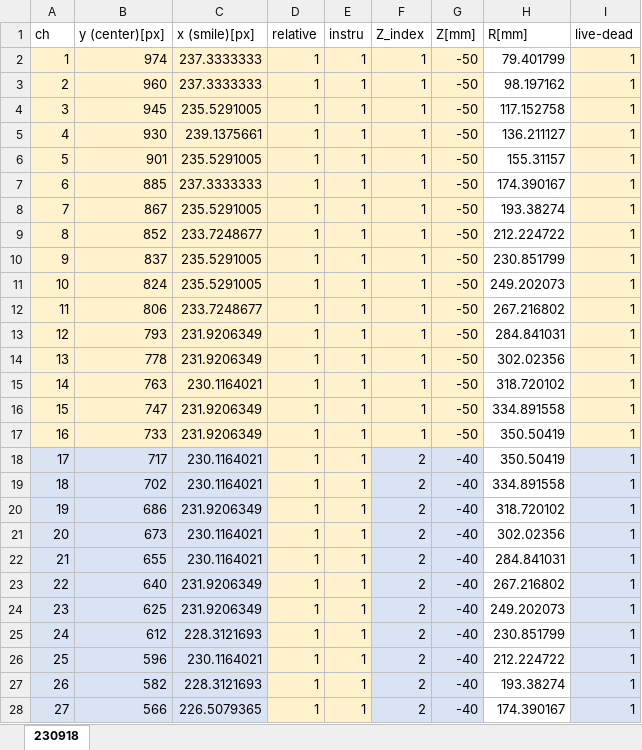
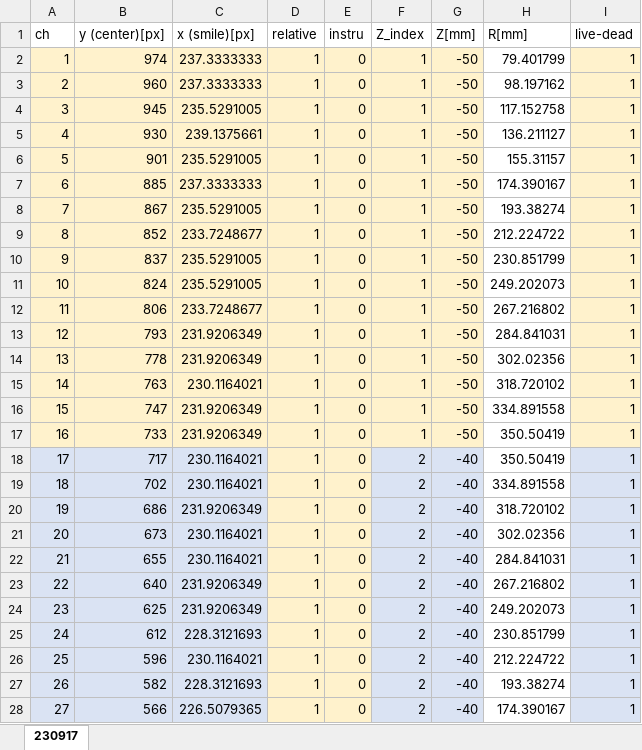
Before and after one commit to ruriyoshi/test-open, an Excel workbook: Doppler/270ch/Doppler270ch_Ar_dial4820.xlsx, sheet 230917, drawn as a sheet; only a part is shown; values as stored, in another font and other column widths than the file's, no borders; the diff covers the shown part only; the diff names each change by its address in the sheet, - before the commit and + after, or states it on an @@ line.

Commit message:
smileとinstruを230917のArランプ4173から求めた

```diff
--- a/Doppler/270ch/Doppler270ch_Ar_dial4820.xlsx (sheet 230917)
+++ b/Doppler/270ch/Doppler270ch_Ar_dial4820.xlsx (sheet 230917)
-sheet tab: 230918
+sheet tab: 230917
-E2:E28 (instru): 1
+E2:E28 (instru): 0
```
Also changed, not shown: 243 edited cells elsewhere in this sheet, 10 other files.
